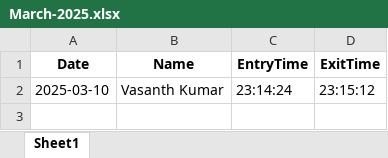
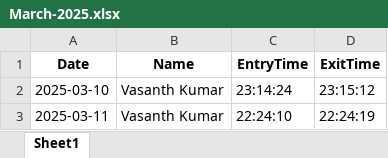
Before and after one commit to Sakthivel223/Face_Attendance_System-using-opencv, an Excel workbook: AttendanceData/March-2025.xlsx, sheet Sheet1, drawn as a sheet; values as stored, in another font and other column widths than the file's, no borders; the diff names each change by its address in the sheet, - before the commit and + after, or states it on an @@ line.

```diff
--- a/AttendanceData/March-2025.xlsx (sheet Sheet1)
+++ b/AttendanceData/March-2025.xlsx (sheet Sheet1)
+row 3: 2025-03-11 | Vasanth Kumar | 22:24:10 | 22:24:19
```
Also changed, not shown: 4 other files.
